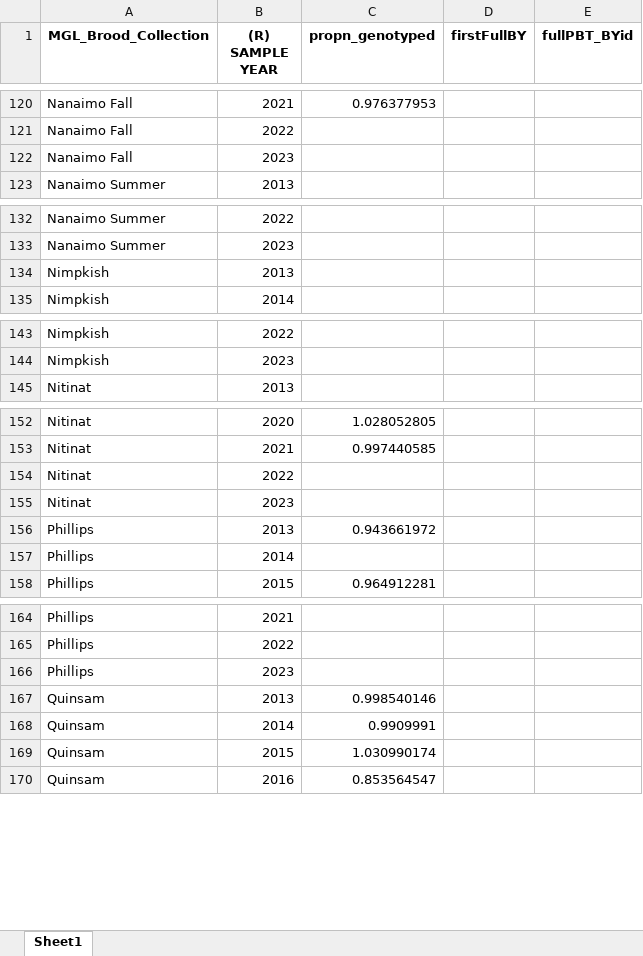
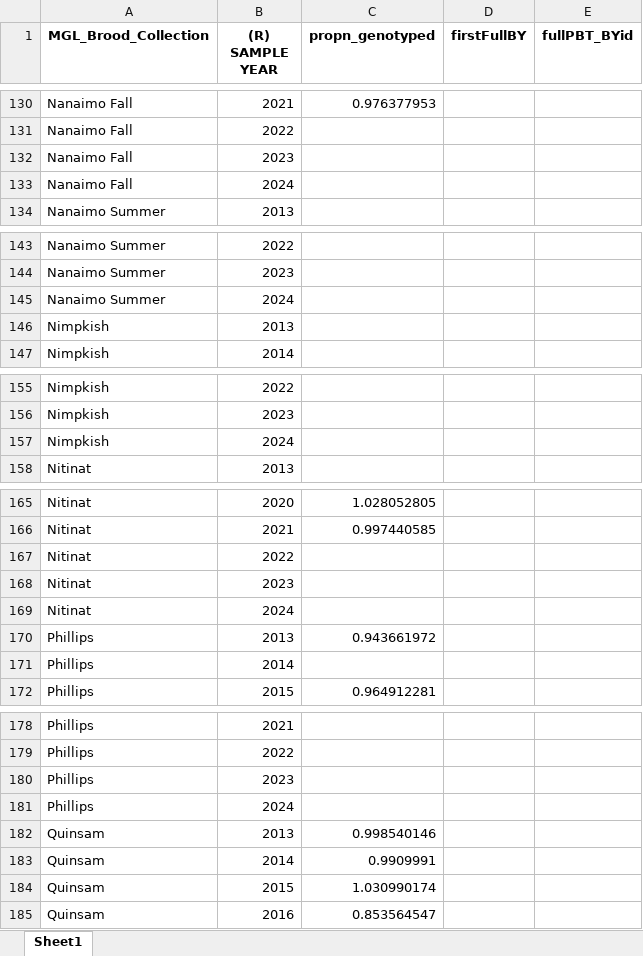
Before and after one commit to SCA-stock-assess/WCVI_CN_TermRunRecon, an Excel workbook: outputs/R_OUT - SC Earliest reliable return year using PBT baseline by stock - draft working.xlsx, sheet Sheet1, drawn as a sheet; only a part is shown, gaps mark what is left out; values as stored, in another font and other column widths than the file's, no borders; the diff covers the shown part only; the diff names each change by its address in the sheet, - before the commit and + after, or states it on an @@ line.

```diff
--- a/outputs/R_OUT - SC Earliest reliable return year using PBT baseline by stock - draft working.xlsx (sheet Sheet1)
+++ b/outputs/R_OUT - SC Earliest reliable return year using PBT baseline by stock - draft working.xlsx (sheet Sheet1)
+row 133: Nanaimo Fall | 2024
+row 145: Nanaimo Summer | 2024
+row 157: Nimpkish | 2024
+row 169: Nitinat | 2024
+row 181: Phillips | 2024
```
Also changed, not shown: 18 added rows elsewhere in this sheet, 2 other files.
